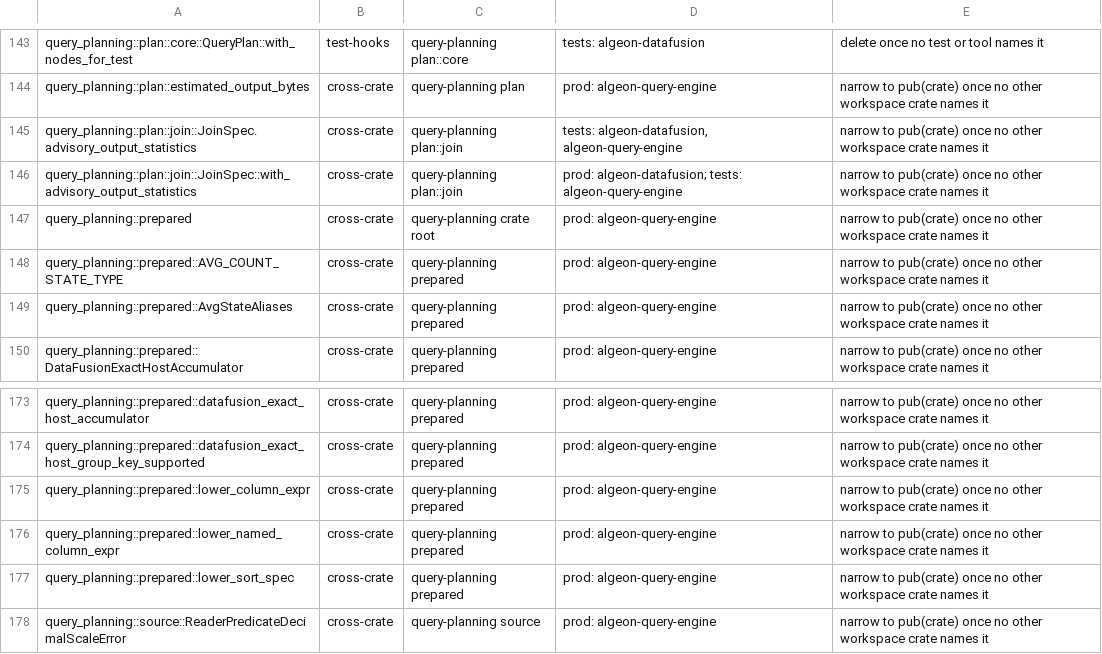
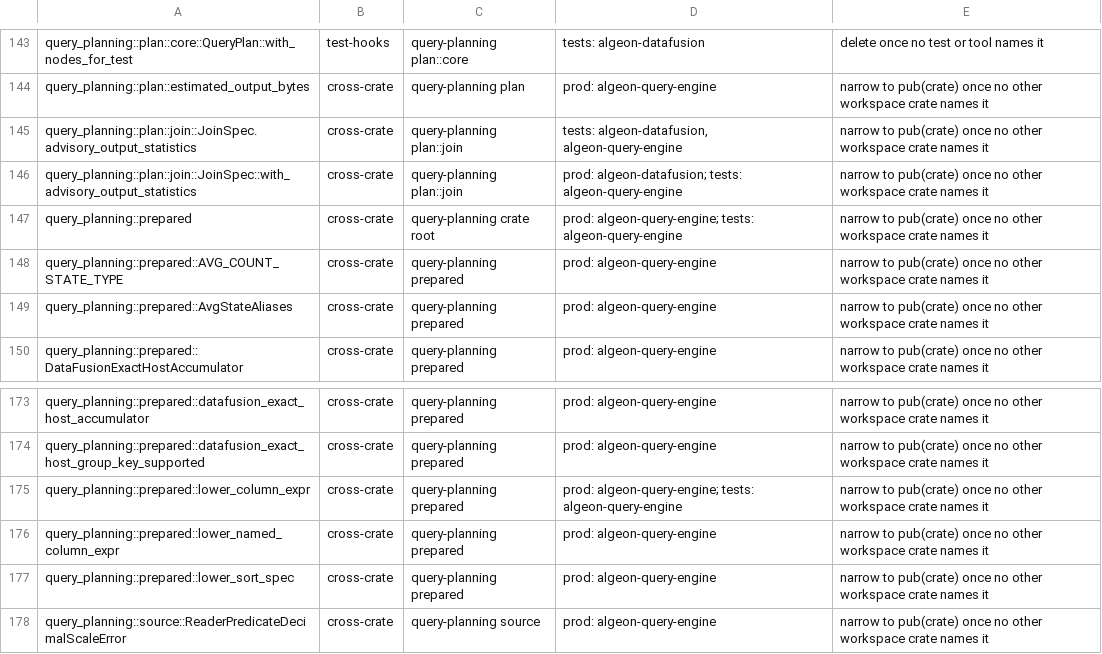
Before and after one commit to algeon-dev/algeon, a TSV file: .config/policies/public-api/algeon-query-planning-hidden.tsv, drawn as a sheet; only a part is shown, gaps mark what is left out.

```diff
--- a/.config/policies/public-api/algeon-query-planning-hidden.tsv
+++ b/.config/policies/public-api/algeon-query-planning-hidden.tsv
@@ -146,3 +146,3 @@ query_planning::plan::join::JoinSpec.advisory_output_statistics	cross-crate	quer
 query_planning::plan::join::JoinSpec::with_advisory_output_statistics	cross-crate	query-planning plan::join	prod: algeon-datafusion; tests: algeon-query-engine	narrow to pub(crate) once no other workspace crate names it
-query_planning::prepared	cross-crate	query-planning crate root	prod: algeon-query-engine	narrow to pub(crate) once no other workspace crate names it
+query_planning::prepared	cross-crate	query-planning crate root	prod: algeon-query-engine; tests: algeon-query-engine	narrow to pub(crate) once no other workspace crate names it
 query_planning::prepared::AVG_COUNT_STATE_TYPE	cross-crate	query-planning prepared	prod: algeon-query-engine	narrow to pub(crate) once no other workspace crate names it
@@ -174,3 +174,3 @@ query_planning::prepared::datafusion_exact_host_accumulator	cross-crate	query-pl
 query_planning::prepared::datafusion_exact_host_group_key_supported	cross-crate	query-planning prepared	prod: algeon-query-engine	narrow to pub(crate) once no other workspace crate names it
-query_planning::prepared::lower_column_expr	cross-crate	query-planning prepared	prod: algeon-query-engine	narrow to pub(crate) once no other workspace crate names it
+query_planning::prepared::lower_column_expr	cross-crate	query-planning prepared	prod: algeon-query-engine; tests: algeon-query-engine	narrow to pub(crate) once no other workspace crate names it
 query_planning::prepared::lower_named_column_expr	cross-crate	query-planning prepared	prod: algeon-query-engine	narrow to pub(crate) once no other workspace crate names it
```
Also changed, not shown: 4 other files.
